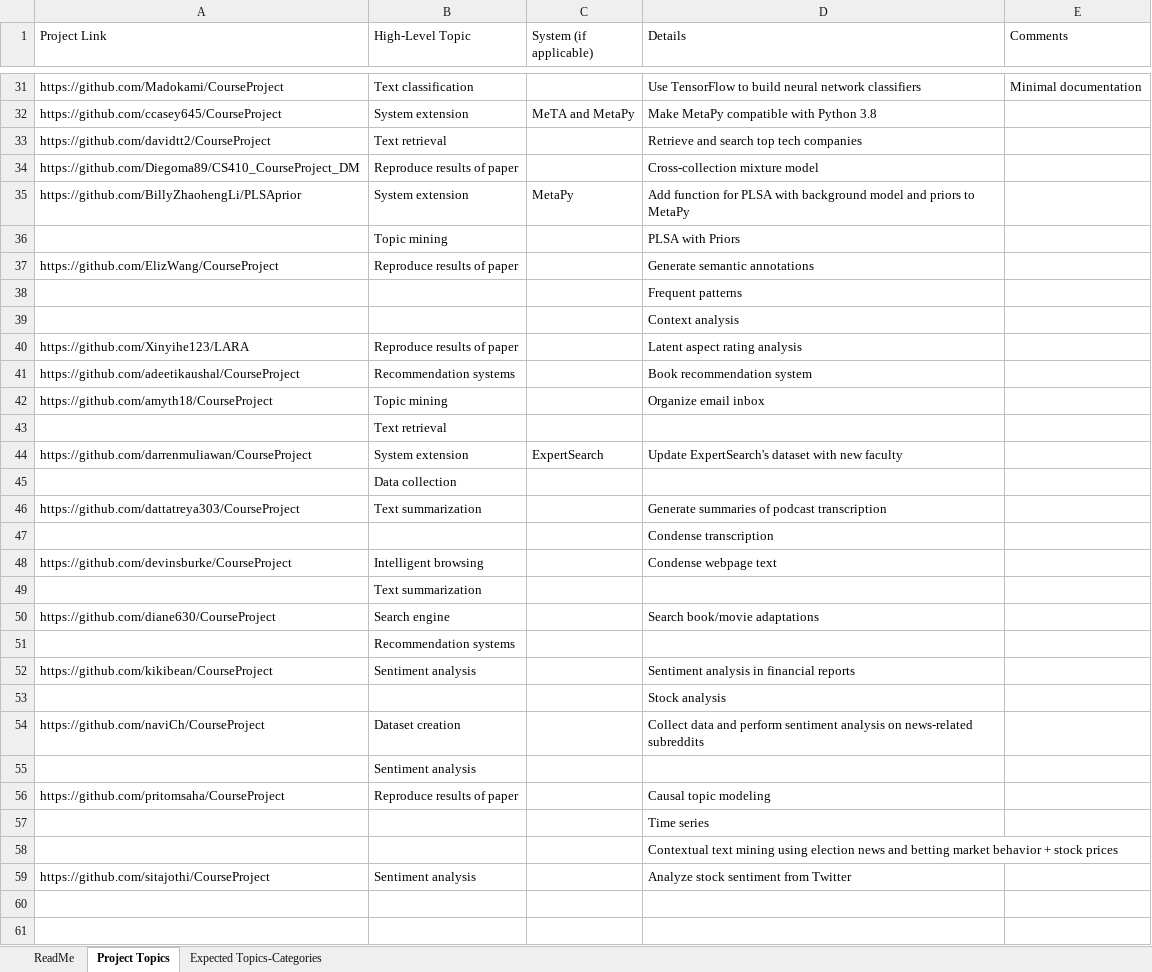
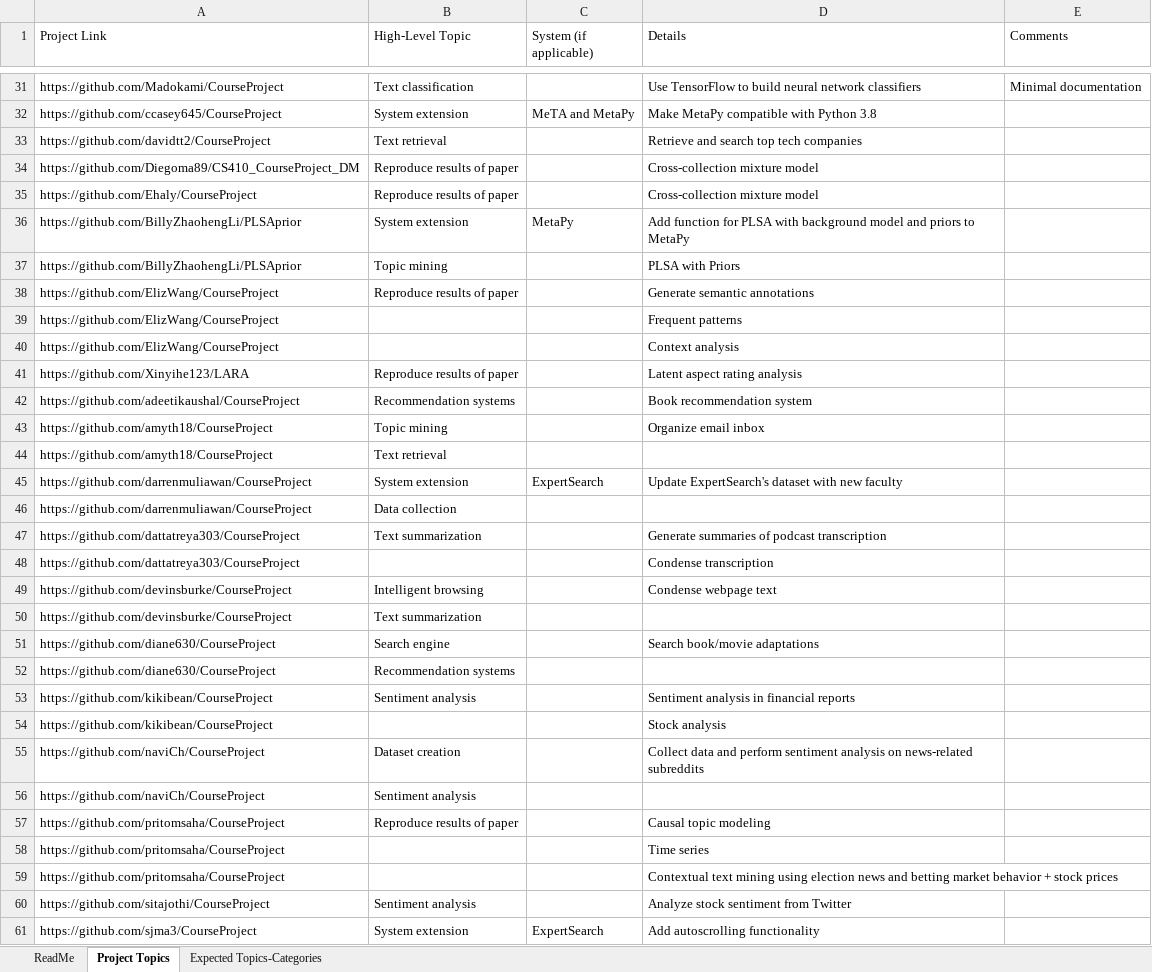
Before and after one commit to kreonjr/CourseProject, an Excel workbook: topic-files/Ground_Truth_Topics.xlsx, sheet Project Topics, drawn as a sheet; only a part is shown, gaps mark what is left out; values as stored, in another font and other column widths than the file's, no cell formats; table styles not drawn; addresses are those after the commit; the diff covers the shown part only; the diff names each change by its address in the sheet, - before the commit and + after, or states it on an @@ line.

Commit message:
Manual_Topic_Evaluation.xlsx should assist evaluation of discovered topics for CS 410 projects. File contains: * Discovered topics and tags, from Suhas' AlgOutput.tsv   * Plus human interpretation of those topics + tags * A couple of matching CS 410 projects per topic, from AlgOutput.tsv   * Ground truth labels for each project   * Best matching tags for the project from the topic   * A place to rate the topic's relevance to the project
Updated original Ground_Truth_Topics.xlsx to include the CS 410 projects
used in Manual_Topic_Evaluation.xlsx.

```diff
--- a/topic-files/Ground_Truth_Topics.xlsx (sheet Project Topics)
+++ b/topic-files/Ground_Truth_Topics.xlsx (sheet Project Topics)
+row 35: https://github.com/Ehaly/CourseProject | Reproduce results of paper |  | Cross-collection mixture model
-A37 (Project Link): (empty)
+A37 (Project Link): https://github.com/BillyZhaohengLi/PLSAprior
-A39:A40 (Project Link): (empty)
+A39:A40 (Project Link): https://github.com/ElizWang/CourseProject
-A44 (Project Link): (empty)
+A44 (Project Link): https://github.com/amyth18/CourseProject
-A46 (Project Link): (empty)
+A46 (Project Link): https://github.com/darrenmuliawan/CourseProject
-A48 (Project Link): (empty)
+A48 (Project Link): https://github.com/dattatreya303/CourseProject
-A50 (Project Link): (empty)
+A50 (Project Link): https://github.com/devinsburke/CourseProject
-A52 (Project Link): (empty)
+A52 (Project Link): https://github.com/diane630/CourseProject
-A54 (Project Link): (empty)
+A54 (Project Link): https://github.com/kikibean/CourseProject
-A56 (Project Link): (empty)
+A56 (Project Link): https://github.com/naviCh/CourseProject
-A58:A59 (Project Link): (empty)
+A58:A59 (Project Link): https://github.com/pritomsaha/CourseProject
+row 61: https://github.com/sjma3/CourseProject | System extension | ExpertSearch | Add autoscrolling functionality
```
Also changed, not shown: 2 added rows elsewhere in this sheet, cell formats, topic-files/Manual_Topic_Evaluation.xlsx.
